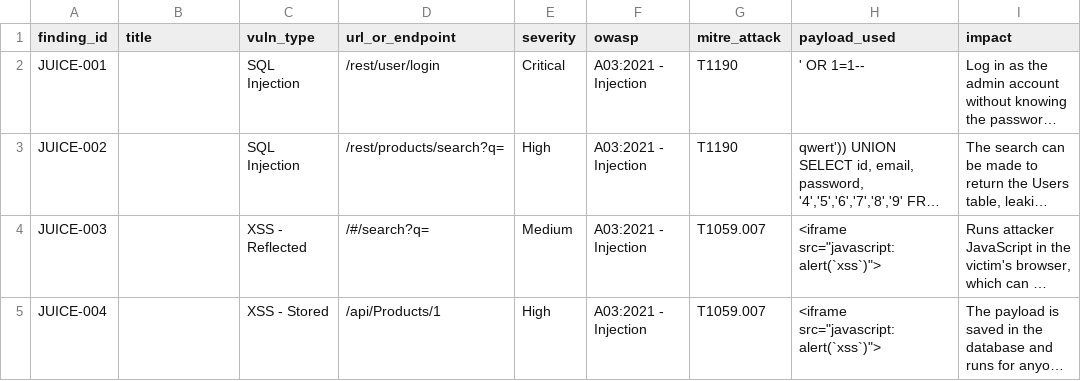
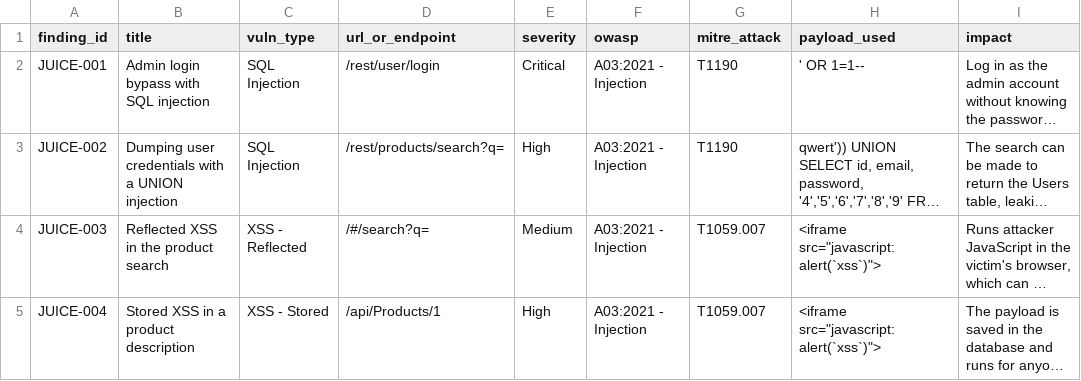
Before and after one commit to Alteyae/cs24-lab1, a CSV file: findings.csv, drawn as a sheet; only a part is shown; long unchanged cells end in …; the diff names each change by its address in the sheet, - before the commit and + after, or states it on an @@ line.

Commit message:
Submit Juice Shop findings

```diff
--- a/findings.csv
+++ b/findings.csv
-B2 (title): (empty)
+B2 (title): Admin login bypass with SQL injection
-B3 (title): (empty)
+B3 (title): Dumping user credentials with a UNION injection
-B4 (title): (empty)
+B4 (title): Reflected XSS in the product search
-B5 (title): (empty)
+B5 (title): Stored XSS in a product description
```
